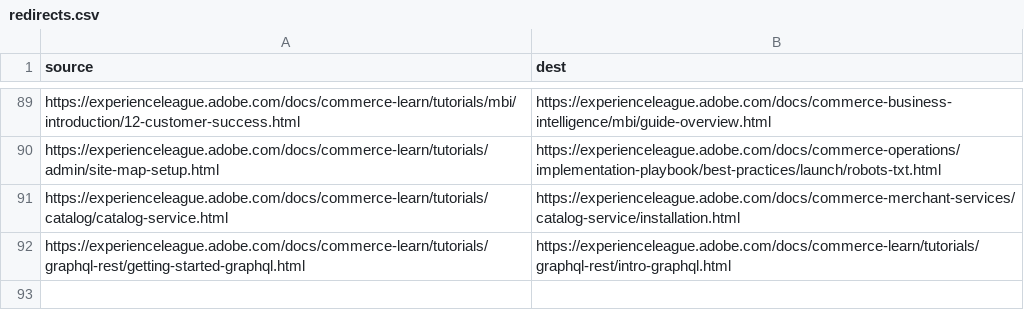
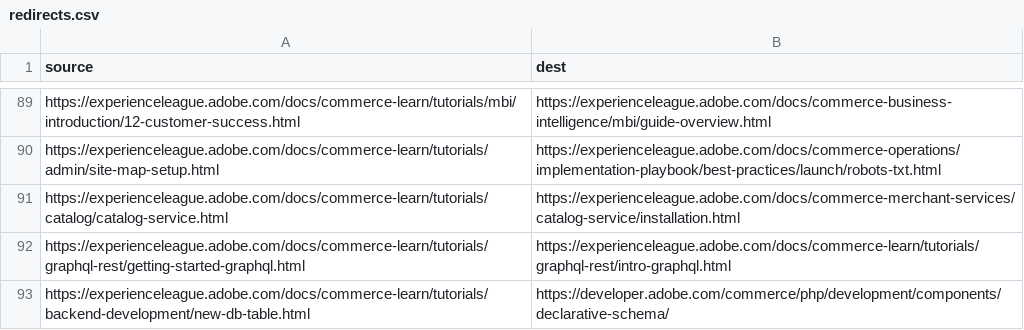
Before and after one commit to AdobeDocs/commerce-learn.it-IT, a CSV file: redirects.csv, drawn as a sheet; only a part is shown, gaps mark what is left out; the diff names each change by its address in the sheet, - before the commit and + after, or states it on an @@ line.

Commit message:
Sync non localizable files for core commit e2deecfe3e5f737da151088620579968a1bcef56

```diff
--- a/redirects.csv
+++ b/redirects.csv
+row 93: https://experienceleague.adobe.com/docs/commerce-learn/tutorials/backend-development/new-db-table.html | https://developer.adobe.com/commerce/php/development/components/declarative-schema/
```
